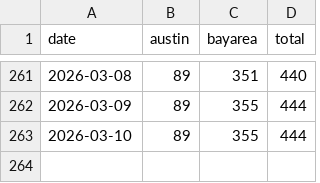
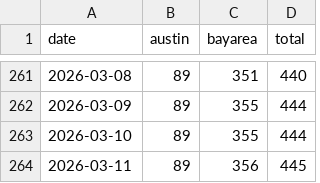
Before and after one commit to kangning-huang/tesla_robotaxi_mile_per_incident_tracker, a CSV file: data/fleet_growth_active.csv, drawn as a sheet; only a part is shown, gaps mark what is left out; the diff names each change by its address in the sheet, - before the commit and + after, or states it on an @@ line.

```diff
--- a/data/fleet_growth_active.csv
+++ b/data/fleet_growth_active.csv
+row 264: 2026-03-11 | 89 | 356 | 445
```
Also changed, not shown: data/fleet_growth_total.csv, 4 other files.
